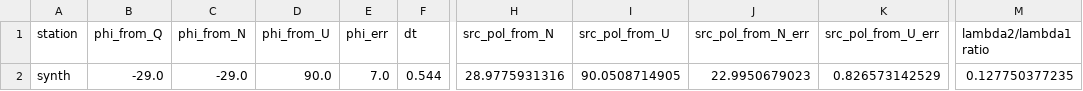
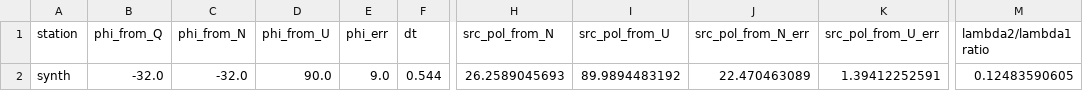
Before and after one commit to TomSHudson/swspy, a CSV file: examples/paper_examples/synth_example_figures/outputs/data/multi-layer_sws_result.csv, drawn as a sheet; only a part is shown, gaps mark what is left out; the diff names each change by its address in the sheet, - before the commit and + after, or states it on an @@ line.

```diff
--- a/examples/paper_examples/synth_example_figures/outputs/data/multi-layer_sws_result.csv
+++ b/examples/paper_examples/synth_example_figures/outputs/data/multi-layer_sws_result.csv
-B2 (phi_from_Q): -29.0
+B2 (phi_from_Q): -32.0
-C2 (phi_from_N): -29.0
+C2 (phi_from_N): -32.0
-E2 (phi_err): 7.0
+E2 (phi_err): 9.0
-H2 (src_pol_from_N): 28.9775931316
+H2 (src_pol_from_N): 26.2589045693
-I2 (src_pol_from_U): 90.0508714905
+I2 (src_pol_from_U): 89.9894483192
-J2 (src_pol_from_N_err): 22.9950679023
+J2 (src_pol_from_N_err): 22.470463089
-K2 (src_pol_from_U_err): 0.826573142529
+K2 (src_pol_from_U_err): 1.39412252591
-M2 (lambda2/lambda1 ratio): 0.127750377235
+M2 (lambda2/lambda1 ratio): 0.12483590605
```
Also changed, not shown: 4 other files.
